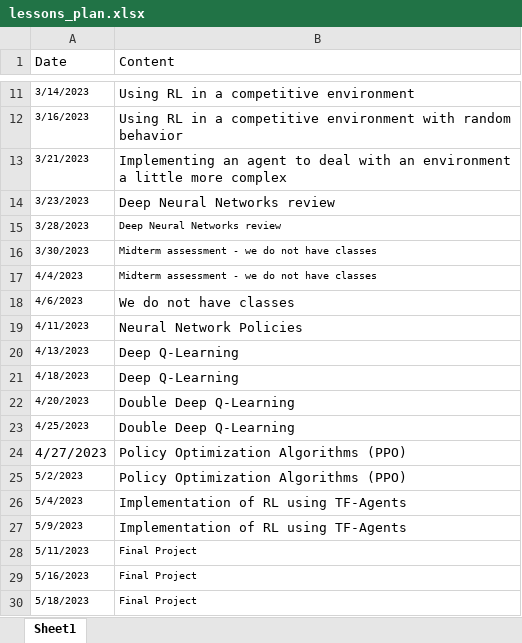
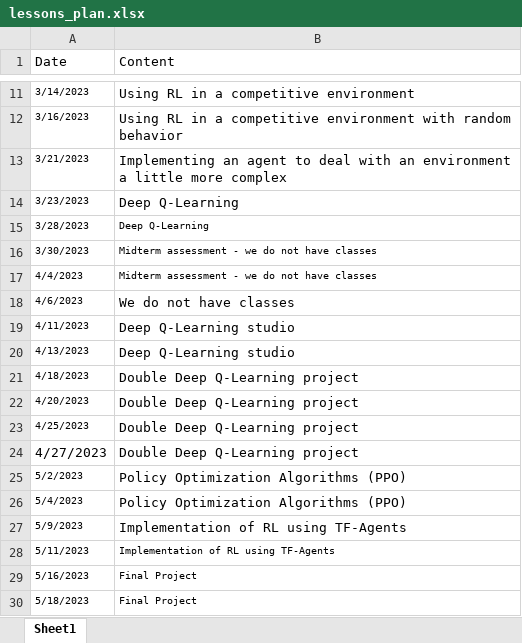
Before and after one commit to Insper/rl, an Excel workbook: lessons_plan.xlsx, sheet Sheet1, drawn as a sheet; only a part is shown, gaps mark what is left out; values as stored, in another font and other column widths than the file's, no borders; the diff names each change by its address in the sheet, - before the commit and + after, or states it on an @@ line.

Commit message:
double deep q-learning project

```diff
--- a/lessons_plan.xlsx (sheet Sheet1)
+++ b/lessons_plan.xlsx (sheet Sheet1)
-B14:B15 (Content): Deep Neural Networks review
+B14:B15 (Content): Deep Q-Learning
-B19 (Content): Neural Network Policies
+B19 (Content): Deep Q-Learning studio
-B20 (Content): Deep Q-Learning
+B20 (Content): Deep Q-Learning studio
-B21 (Content): Deep Q-Learning
+B21 (Content): Double Deep Q-Learning project
-B22:B23 (Content): Double Deep Q-Learning
+B22:B23 (Content): Double Deep Q-Learning project
-B24 (Content): Policy Optimization Algorithms (PPO)
+B24 (Content): Double Deep Q-Learning project
-B26 (Content): Implementation of RL using TF-Agents
+B26 (Content): Policy Optimization Algorithms (PPO)
-B28 (Content): Final Project
+B28 (Content): Implementation of RL using TF-Agents
```
Also changed, not shown: 7 other files.
